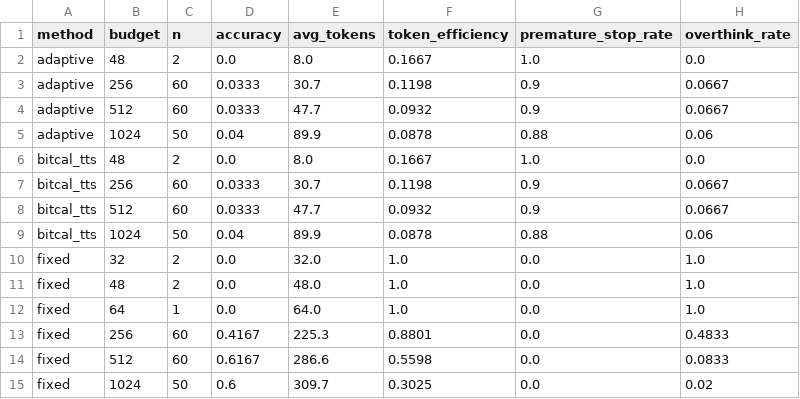
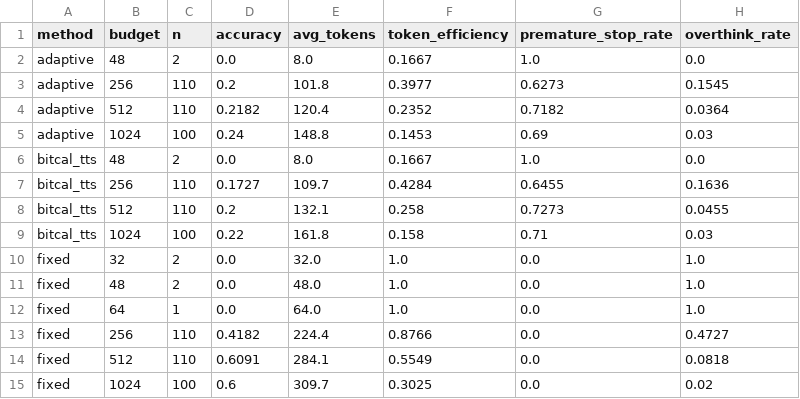
Before and after one commit to Saibabu7770/bitcal-tts, a CSV file: results/processed/summary.csv, drawn as a sheet.

```diff
--- a/results/processed/summary.csv
+++ b/results/processed/summary.csv
@@ -2,9 +2,9 @@ method,budget,n,accuracy,avg_tokens,token_efficiency,premature_stop_rate,overthi
 adaptive,48,2,0.0,8.0,0.1667,1.0,0.0
-adaptive,256,60,0.0333,30.7,0.1198,0.9,0.0667
-adaptive,512,60,0.0333,47.7,0.0932,0.9,0.0667
-adaptive,1024,50,0.04,89.9,0.0878,0.88,0.06
+adaptive,256,110,0.2,101.8,0.3977,0.6273,0.1545
+adaptive,512,110,0.2182,120.4,0.2352,0.7182,0.0364
+adaptive,1024,100,0.24,148.8,0.1453,0.69,0.03
 bitcal_tts,48,2,0.0,8.0,0.1667,1.0,0.0
-bitcal_tts,256,60,0.0333,30.7,0.1198,0.9,0.0667
-bitcal_tts,512,60,0.0333,47.7,0.0932,0.9,0.0667
-bitcal_tts,1024,50,0.04,89.9,0.0878,0.88,0.06
+bitcal_tts,256,110,0.1727,109.7,0.4284,0.6455,0.1636
+bitcal_tts,512,110,0.2,132.1,0.258,0.7273,0.0455
+bitcal_tts,1024,100,0.22,161.8,0.158,0.71,0.03
 fixed,32,2,0.0,32.0,1.0,0.0,1.0
@@ -12,4 +12,4 @@ fixed,48,2,0.0,48.0,1.0,0.0,1.0
 fixed,64,1,0.0,64.0,1.0,0.0,1.0
-fixed,256,60,0.4167,225.3,0.8801,0.0,0.4833
-fixed,512,60,0.6167,286.6,0.5598,0.0,0.0833
-fixed,1024,50,0.6,309.7,0.3025,0.0,0.02
+fixed,256,110,0.4182,224.4,0.8766,0.0,0.4727
+fixed,512,110,0.6091,284.1,0.5549,0.0,0.0818
+fixed,1024,100,0.6,309.7,0.3025,0.0,0.02
```
Also changed, not shown: 6 other files.
